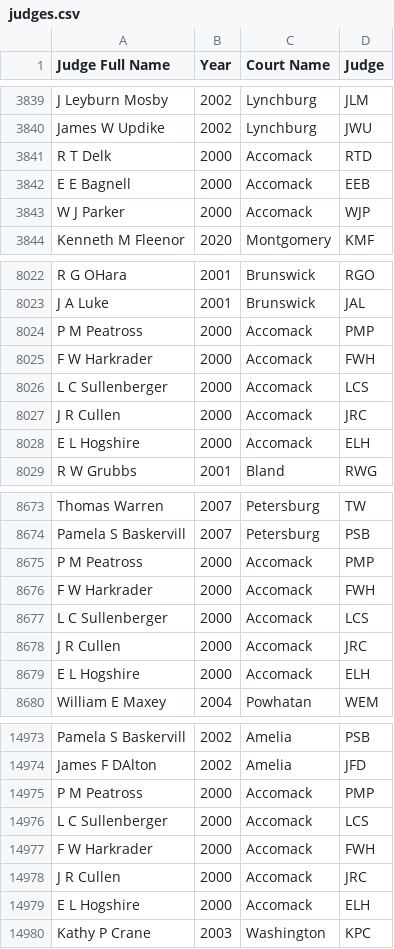
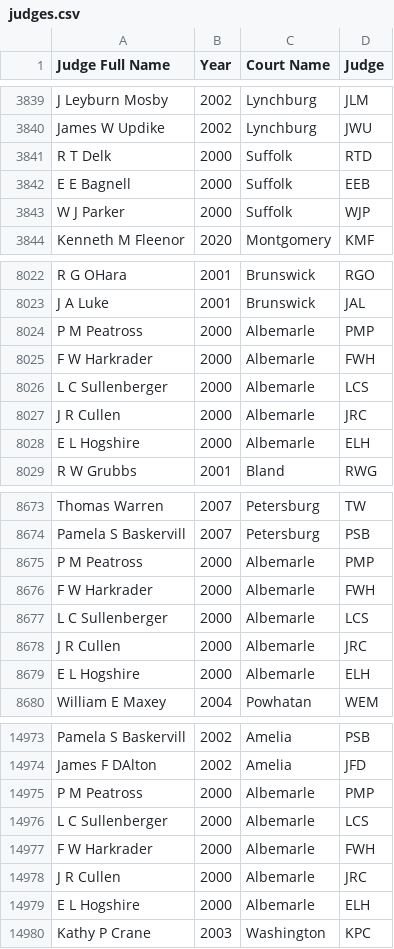
Before and after one commit to christinegu27/State-Sentencing-Project, a CSV file: CSV Processing/judges.csv, drawn as a sheet; only a part is shown, gaps mark what is left out; the diff covers the shown part only.

```diff
--- a/CSV Processing/judges.csv
+++ b/CSV Processing/judges.csv
@@ -3840,5 +3840,5 @@ J Leyburn Mosby ,2002,Lynchburg,JLM
 James W Updike ,2002,Lynchburg,JWU
-R T Delk ,2000,Accomack,RTD
-E E Bagnell ,2000,Accomack,EEB
-W J Parker,2000,Accomack,WJP
+R T Delk ,2000,Suffolk,RTD
+E E Bagnell ,2000,Suffolk,EEB
+W J Parker,2000,Suffolk,WJP
 Kenneth M Fleenor  ,2020,Montgomery,KMF
@@ -8023,7 +8023,7 @@ R G OHara ,2001,Brunswick,RGO
 J A Luke,2001,Brunswick,JAL
-P M Peatross ,2000,Accomack,PMP
-F W Harkrader ,2000,Accomack,FWH
-L C Sullenberger ,2000,Accomack,LCS
-J R Cullen,2000,Accomack,JRC
-E L Hogshire,2000,Accomack,ELH
+P M Peatross ,2000,Albemarle,PMP
+F W Harkrader ,2000,Albemarle,FWH
+L C Sullenberger ,2000,Albemarle,LCS
+J R Cullen,2000,Albemarle,JRC
+E L Hogshire,2000,Albemarle,ELH
 R W Grubbs,2001,Bland,RWG
@@ -8674,7 +8674,7 @@ Thomas  Warren,2007,Petersburg,TW
 Pamela S Baskervill,2007,Petersburg,PSB
-P M Peatross ,2000,Accomack,PMP
-F W Harkrader ,2000,Accomack,FWH
-L C Sullenberger ,2000,Accomack,LCS
-J R Cullen,2000,Accomack,JRC
-E L Hogshire,2000,Accomack,ELH
+P M Peatross ,2000,Albemarle,PMP
+F W Harkrader ,2000,Albemarle,FWH
+L C Sullenberger ,2000,Albemarle,LCS
+J R Cullen,2000,Albemarle,JRC
+E L Hogshire,2000,Albemarle,ELH
 William E Maxey ,2004,Powhatan,WEM
@@ -14974,7 +14974,7 @@ Pamela S Baskervill,2002,Amelia,PSB
 James F DAlton ,2002,Amelia,JFD
-P M Peatross ,2000,Accomack,PMP
-L C Sullenberger ,2000,Accomack,LCS
-F W Harkrader ,2000,Accomack,FWH
-J R Cullen,2000,Accomack,JRC
-E L Hogshire,2000,Accomack,ELH
+P M Peatross ,2000,Albemarle,PMP
+L C Sullenberger ,2000,Albemarle,LCS
+F W Harkrader ,2000,Albemarle,FWH
+J R Cullen,2000,Albemarle,JRC
+E L Hogshire,2000,Albemarle,ELH
 Kathy P Crane,2003,Washington,KPC
```
Also changed, not shown: 92 edited cells elsewhere in this file, 1 other file.
